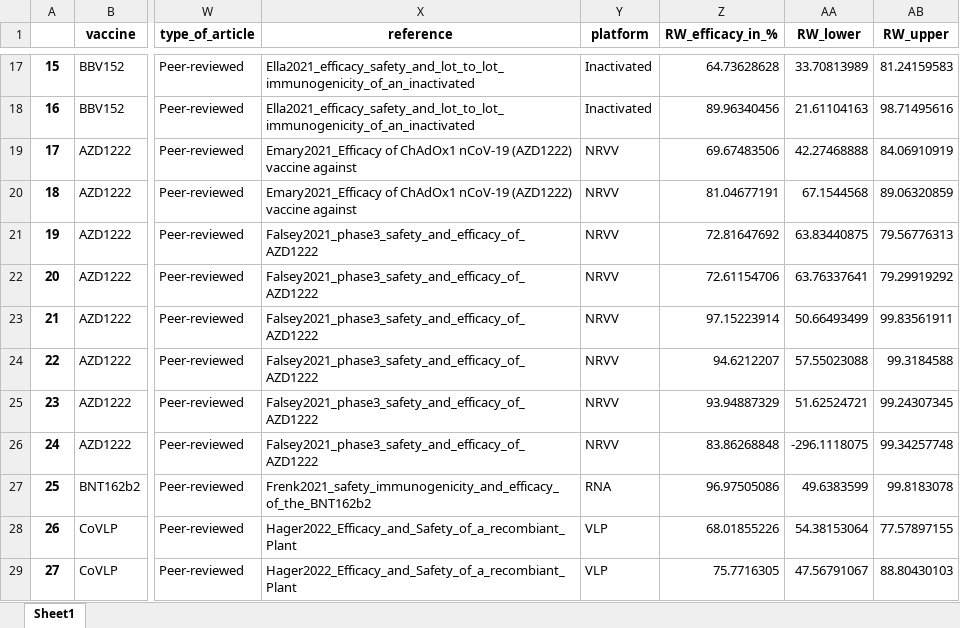
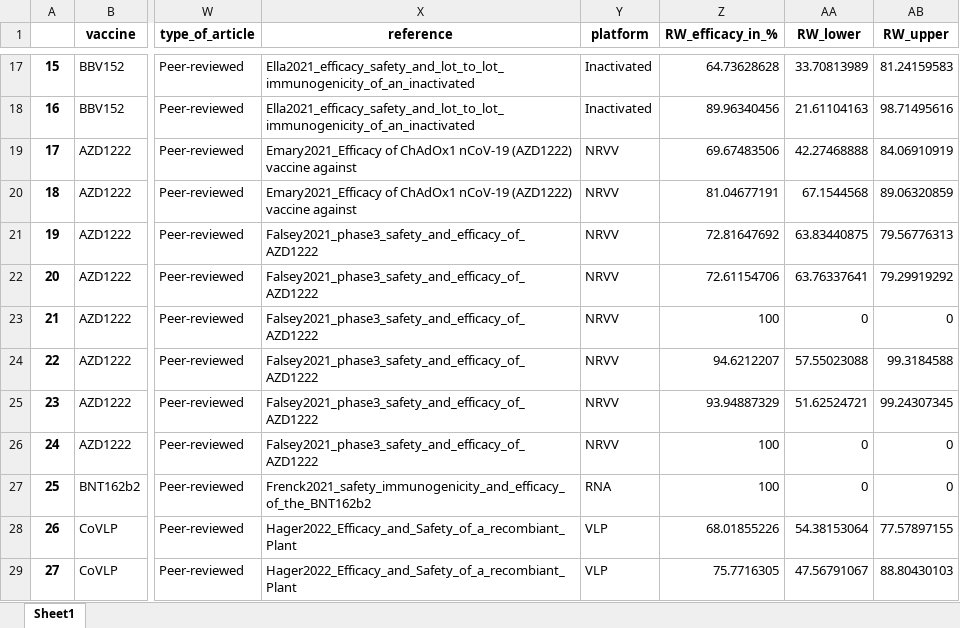
Before and after one commit to nordlinglab/COVID19-VaccinePhase3MetaAnalysis, an Excel workbook: rw_vaccine_details.xlsx, sheet Sheet1, drawn as a sheet; only a part is shown, gaps mark what is left out; values as stored, in another font and other column widths than the file's, no borders; the diff covers the shown part only; the diff names each change by its address in the sheet, - before the commit and + after, or states it on an @@ line.

```diff
--- a/rw_vaccine_details.xlsx (sheet Sheet1)
+++ b/rw_vaccine_details.xlsx (sheet Sheet1)
-Z23 (RW_efficacy_in_%): 97.15223914
+Z23 (RW_efficacy_in_%): 100
-AA23 (RW_lower): 50.66493499
+AA23 (RW_lower): 0
-AB23 (RW_upper): 99.83561911
+AB23 (RW_upper): 0
-Z26 (RW_efficacy_in_%): 83.86268848
+Z26 (RW_efficacy_in_%): 100
-AA26 (RW_lower): -296.1118075
+AA26 (RW_lower): 0
-AB26 (RW_upper): 99.34257748
+AB26 (RW_upper): 0
-X27 (reference): Frenk2021_safety_immunogenicity_and_efficacy_of_the_BNT162b2
+X27 (reference): Frenck2021_safety_immunogenicity_and_efficacy_of_the_BNT162b2
-Z27 (RW_efficacy_in_%): 96.97505086
+Z27 (RW_efficacy_in_%): 100
-AA27 (RW_lower): 49.6383599
+AA27 (RW_lower): 0
-AB27 (RW_upper): 99.8183078
+AB27 (RW_upper): 0
```
Also changed, not shown: 27 edited cells elsewhere in this sheet, 4 other files.
